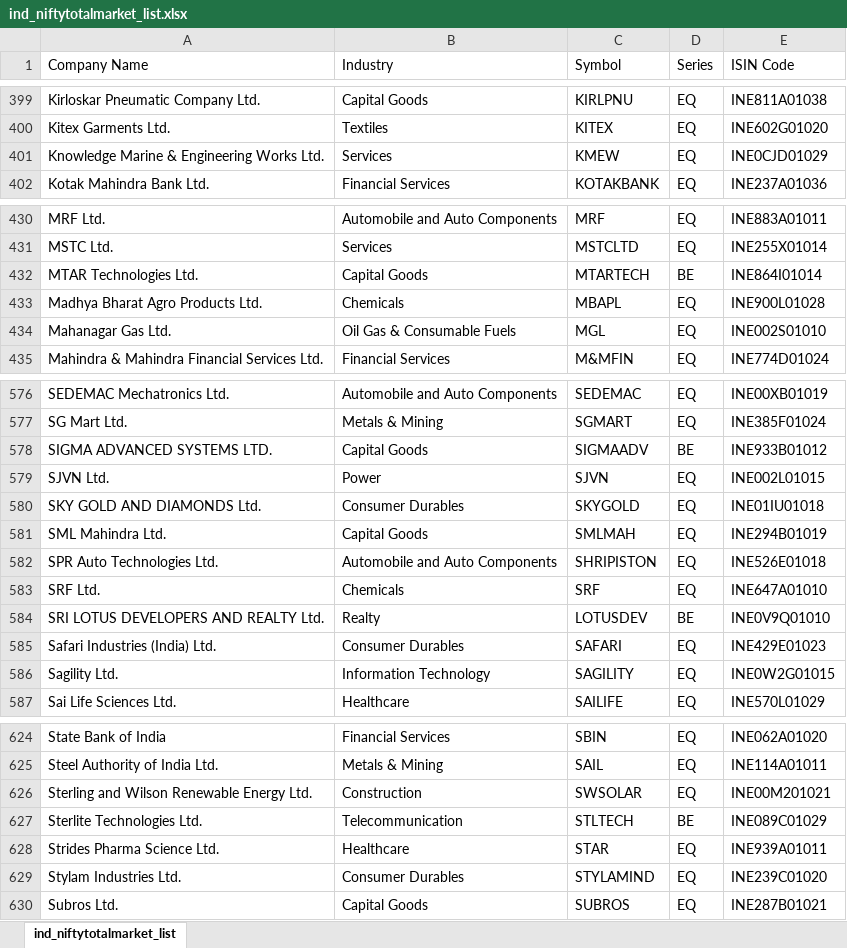
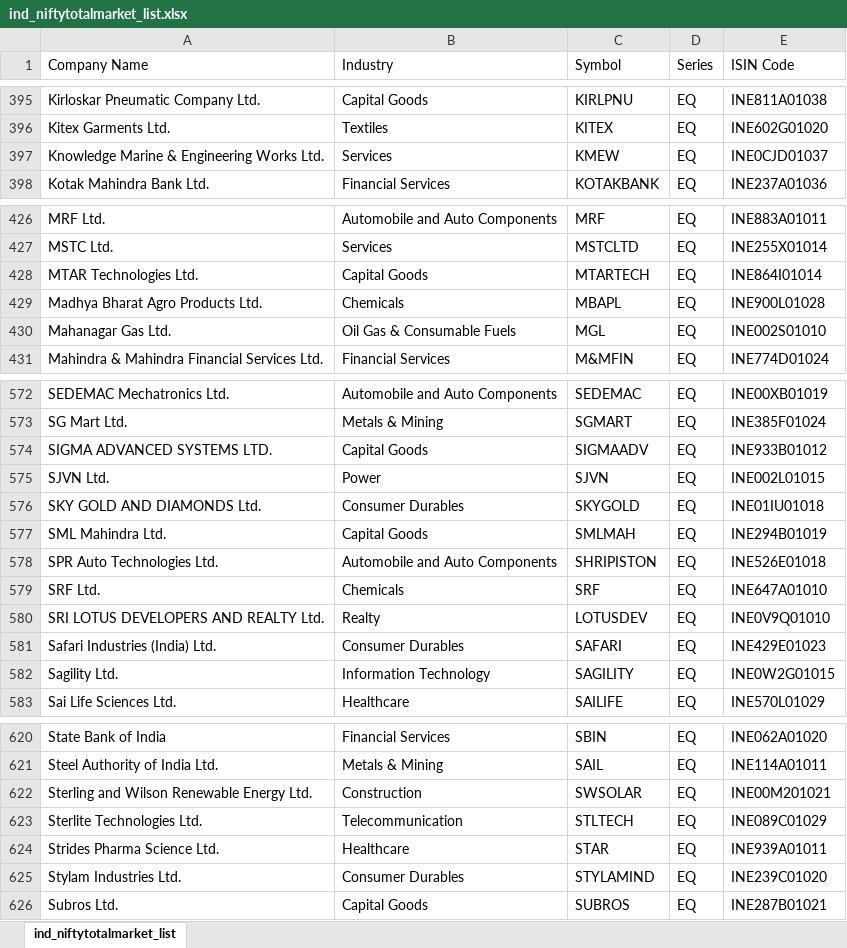
Before and after one commit to ShahDhairya16/Nifty-200_Stock_Rsi_Index, an Excel workbook: data/ind_niftytotalmarket_list.xlsx, sheet ind_niftytotalmarket_list, drawn as a sheet; only a part is shown, gaps mark what is left out; values as stored, in another font and other column widths than the file's, no borders; addresses are those after the commit; the diff covers the shown part only; the diff names each change by its address in the sheet, - before the commit and + after, or states it on an @@ line.

```diff
--- a/data/ind_niftytotalmarket_list.xlsx (sheet ind_niftytotalmarket_list)
+++ b/data/ind_niftytotalmarket_list.xlsx (sheet ind_niftytotalmarket_list)
-E397 (ISIN Code): INE0CJD01029
+E397 (ISIN Code): INE0CJD01037
-D428 (Series): BE
+D428 (Series): EQ
-D574 (Series): BE
+D574 (Series): EQ
-D580 (Series): BE
+D580 (Series): EQ
-D623 (Series): BE
+D623 (Series): EQ
```
Also changed, not shown: 1 added row, 6 removed rows and 3 edited cells elsewhere in this sheet, 1 other file.
